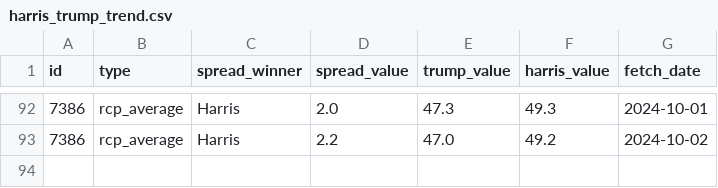
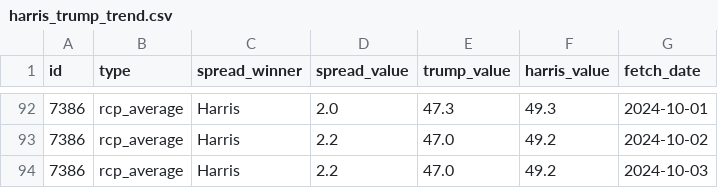
Before and after one commit to stiles/polls, a CSV file: data/polls_avg/_trend/harris_trump_trend.csv, drawn as a sheet; only a part is shown, gaps mark what is left out.

```diff
--- a/data/polls_avg/_trend/harris_trump_trend.csv
+++ b/data/polls_avg/_trend/harris_trump_trend.csv
@@ -93 +93,2 @@ id,type,spread_winner,spread_value,trump_value,harris_value,fetch_date
 7386,rcp_average,Harris,2.2,47.0,49.2,2024-10-02
+7386,rcp_average,Harris,2.2,47.0,49.2,2024-10-03
```
Also changed, not shown: 10 other files.
